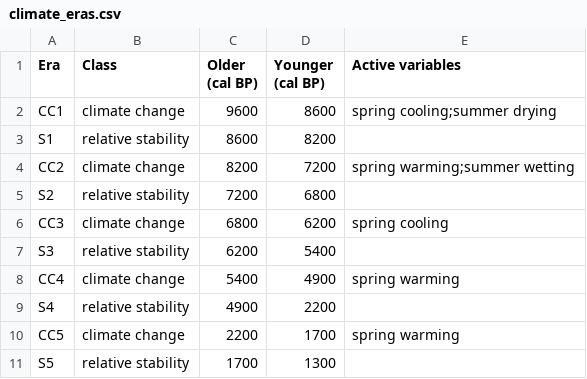
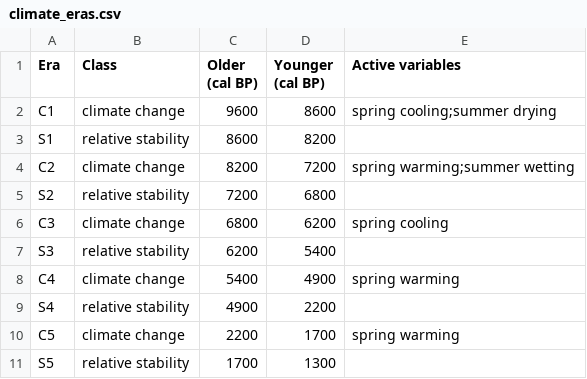
Before and after one commit to billurbektas/PaleoACES, a CSV file: report/tables/climate_eras.csv, drawn as a sheet.

Commit message:
M02: Name climate periods C and S, write the analysis period table and the comparison with the four-variable periods

```diff
--- a/report/tables/climate_eras.csv
+++ b/report/tables/climate_eras.csv
@@ -1,11 +1,11 @@
 Era,Class,Older (cal BP),Younger (cal BP),Active variables
-CC1,climate change,9600,8600,spring cooling;summer drying
+C1,climate change,9600,8600,spring cooling;summer drying
 S1,relative stability,8600,8200,
-CC2,climate change,8200,7200,spring warming;summer wetting
+C2,climate change,8200,7200,spring warming;summer wetting
 S2,relative stability,7200,6800,
-CC3,climate change,6800,6200,spring cooling
+C3,climate change,6800,6200,spring cooling
 S3,relative stability,6200,5400,
-CC4,climate change,5400,4900,spring warming
+C4,climate change,5400,4900,spring warming
 S4,relative stability,4900,2200,
-CC5,climate change,2200,1700,spring warming
+C5,climate change,2200,1700,spring warming
 S5,relative stability,1700,1300,
```
Also changed, not shown: 9 other files.
